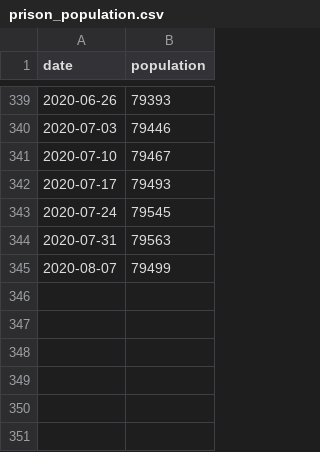
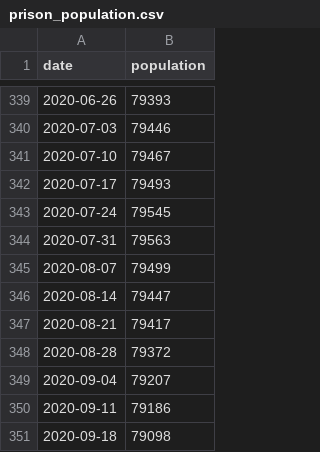
Before and after one commit to Prison-Reform-Trust/Prison-population, a CSV file: Data/prison_population.csv, drawn as a sheet; only a part is shown, gaps mark what is left out.

Commit message:
Adding new data

```diff
--- a/Data/prison_population.csv
+++ b/Data/prison_population.csv
@@ -345 +345,7 @@ date,population
 2020-08-07,79499
+2020-08-14,79447
+2020-08-21,79417
+2020-08-28,79372
+2020-09-04,79207
+2020-09-11,79186
+2020-09-18,79098
```
Also changed, not shown: Data/HDC.csv, Data/female_population.csv, 3 other files.
